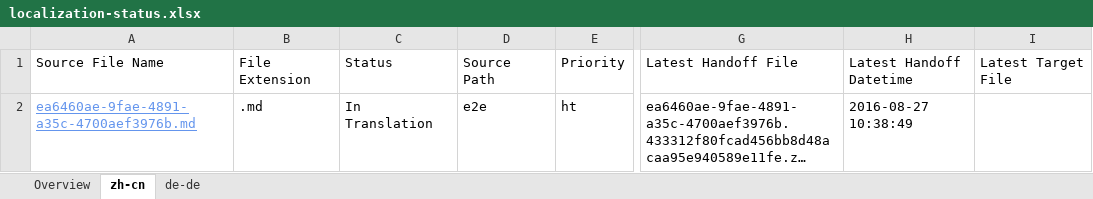
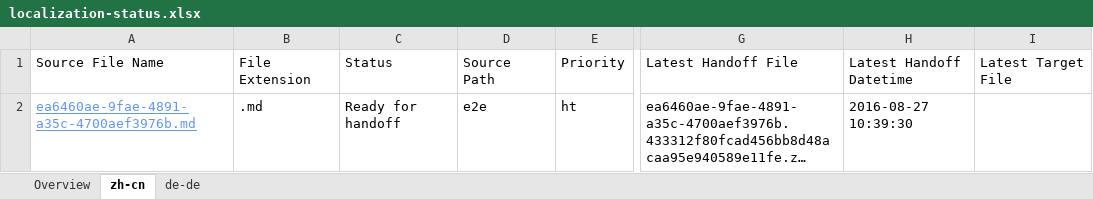
Before and after one commit to OpenLocalizationTestOrg/ol-test0-handback, an Excel workbook: ol-handback/OpenLocalizationTestOrg/ol-test0/ci/localization-status.xlsx, sheet zh-cn, drawn as a sheet; only a part is shown, gaps mark what is left out; long unchanged cells end in …; values as stored, in another font and other column widths than the file's, no borders; table styles not drawn; the diff names each change by its address in the sheet, - before the commit and + after, or states it on an @@ line.

Commit message:
Generate Report for Handoff

```diff
--- a/ol-handback/OpenLocalizationTestOrg/ol-test0/ci/localization-status.xlsx (sheet zh-cn)
+++ b/ol-handback/OpenLocalizationTestOrg/ol-test0/ci/localization-status.xlsx (sheet zh-cn)
-C2: In Translation
+C2: Ready for handoff
-H2: 2016-08-27 10:38:49
+H2: 2016-08-27 10:39:30
```
Also changed, not shown: sheet Overview, sheet de-de.
